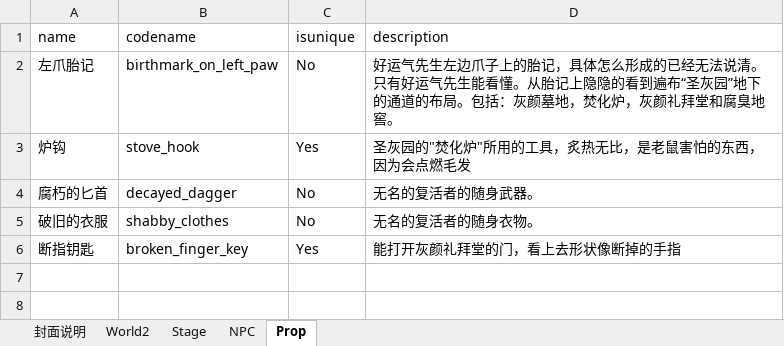
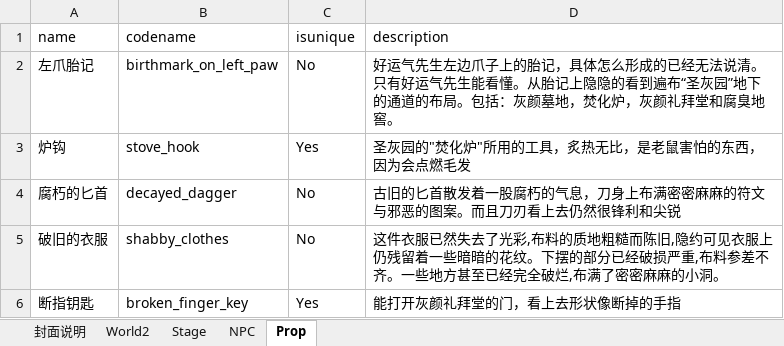
Before and after one commit to yanghanggit/ai-rpg, an Excel workbook: budding_world/settings_editor/budding_world.xlsx, sheet Prop, drawn as a sheet; values as stored, in another font and other column widths than the file's, no borders; the diff names each change by its address in the sheet, - before the commit and + after, or states it on an @@ line.

```diff
--- a/budding_world/settings_editor/budding_world.xlsx (sheet Prop)
+++ b/budding_world/settings_editor/budding_world.xlsx (sheet Prop)
-D4 (description): 无名的复活者的随身武器。
+D4 (description): 古旧的匕首散发着一股腐朽的气息，刀身上布满密密麻麻的符文与邪恶的图案。而且刀刃看上去仍然很锋利和尖锐
-D5 (description): 无名的复活者的随身衣物。
+D5 (description): 这件衣服已然失去了光彩,布料的质地粗糙而陈旧,隐约可见衣服上仍残留着一些暗暗的花纹。下摆的部分已经破损严重,布料参差不齐。一些地方甚至已经完全破烂,布满了密密麻麻的小洞。
```
Also changed, not shown: 2 other files.
